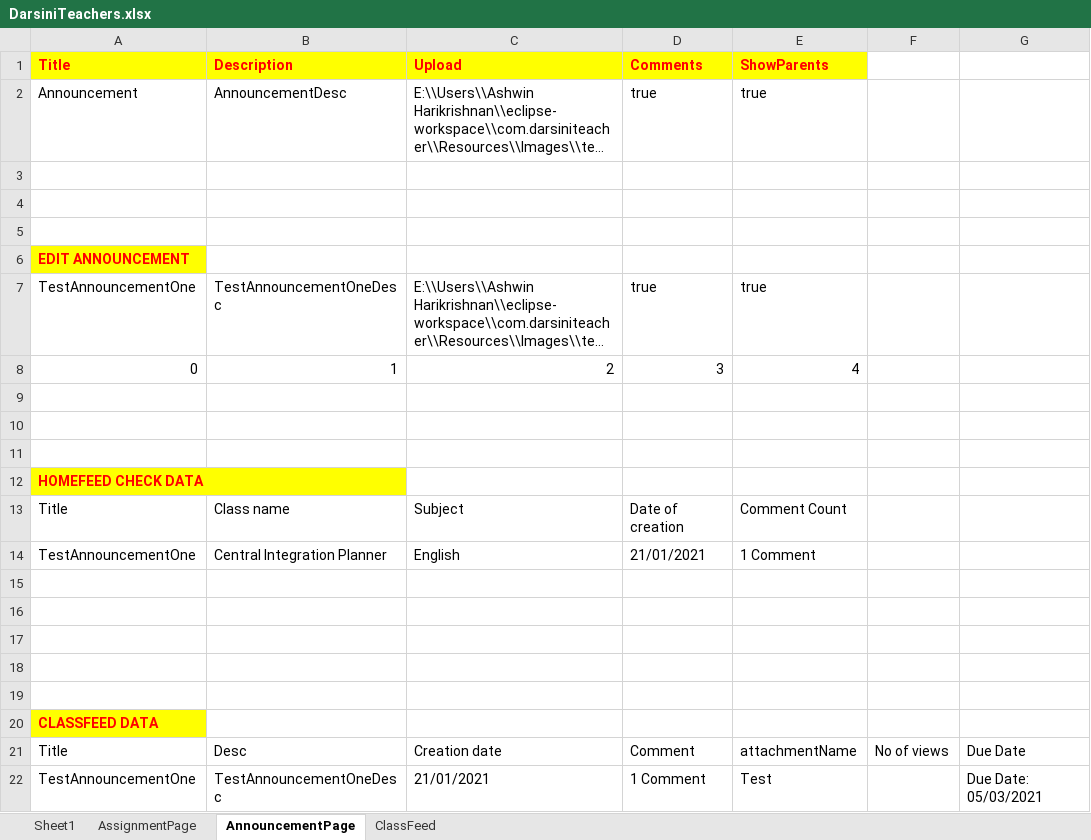
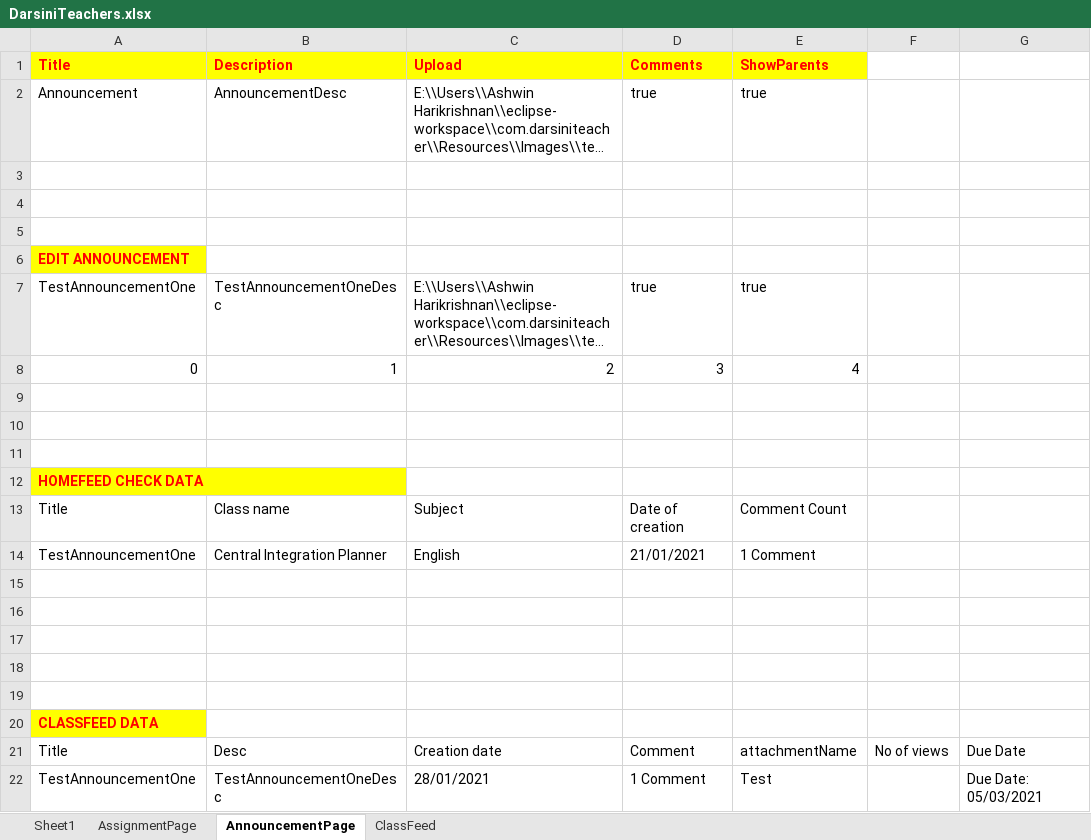
Before and after one commit to Ashwin-Harikrishnan/DarsiniTeachersRepository, an Excel workbook: Excel/DarsiniTeachers.xlsx, sheet AnnouncementPage, drawn as a sheet; long unchanged cells end in …; values as stored, in another font and other column widths than the file's, no borders; the diff names each change by its address in the sheet, - before the commit and + after, or states it on an @@ line.

```diff
--- a/Excel/DarsiniTeachers.xlsx (sheet AnnouncementPage)
+++ b/Excel/DarsiniTeachers.xlsx (sheet AnnouncementPage)
-C22 (Upload): 21/01/2021
+C22 (Upload): 28/01/2021
```
Also changed, not shown: sheet AssignmentPage, 56 other files.
